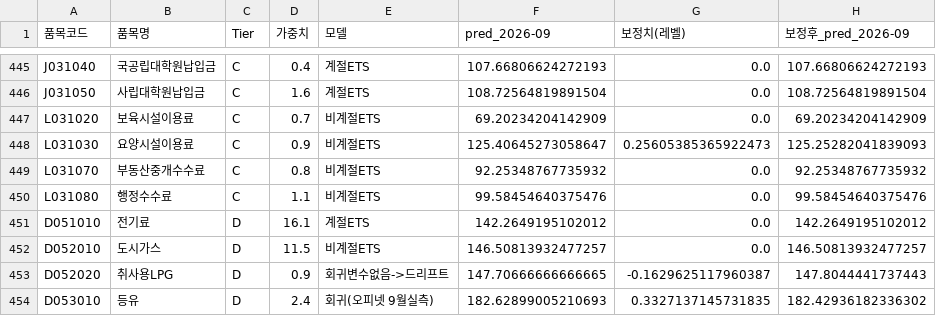
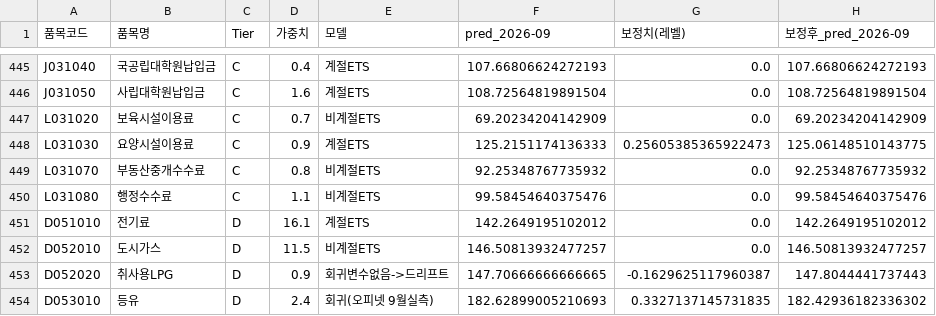
Before and after one commit to jinbala-JWS/JWS-web-DB-Projects, a CSV file: CPI/scripts/september2026_bottomup_items_corrected.csv, drawn as a sheet; only a part is shown, gaps mark what is left out.

```diff
--- a/CPI/scripts/september2026_bottomup_items_corrected.csv
+++ b/CPI/scripts/september2026_bottomup_items_corrected.csv
@@ -447,3 +447,3 @@ J031050,사립대학원납입금,C,1.6,계절ETS,108.72564819891504,0.0,108.7256
 L031020,보육시설이용료,C,0.7,비계절ETS,69.20234204142909,0.0,69.20234204142909
-L031030,요양시설이용료,C,0.9,비계절ETS,125.40645273058647,0.25605385365922473,125.25282041839093
+L031030,요양시설이용료,C,0.9,계절ETS,125.2151174136333,0.25605385365922473,125.06148510143775
 L031070,부동산중개수수료,C,0.8,비계절ETS,92.25348767735932,0.0,92.25348767735932
```
Also changed, not shown: CPI/scripts/september2026_bottomup_items.csv, CPI/scripts/september2026_hybrid_category.csv, 3 other files.
